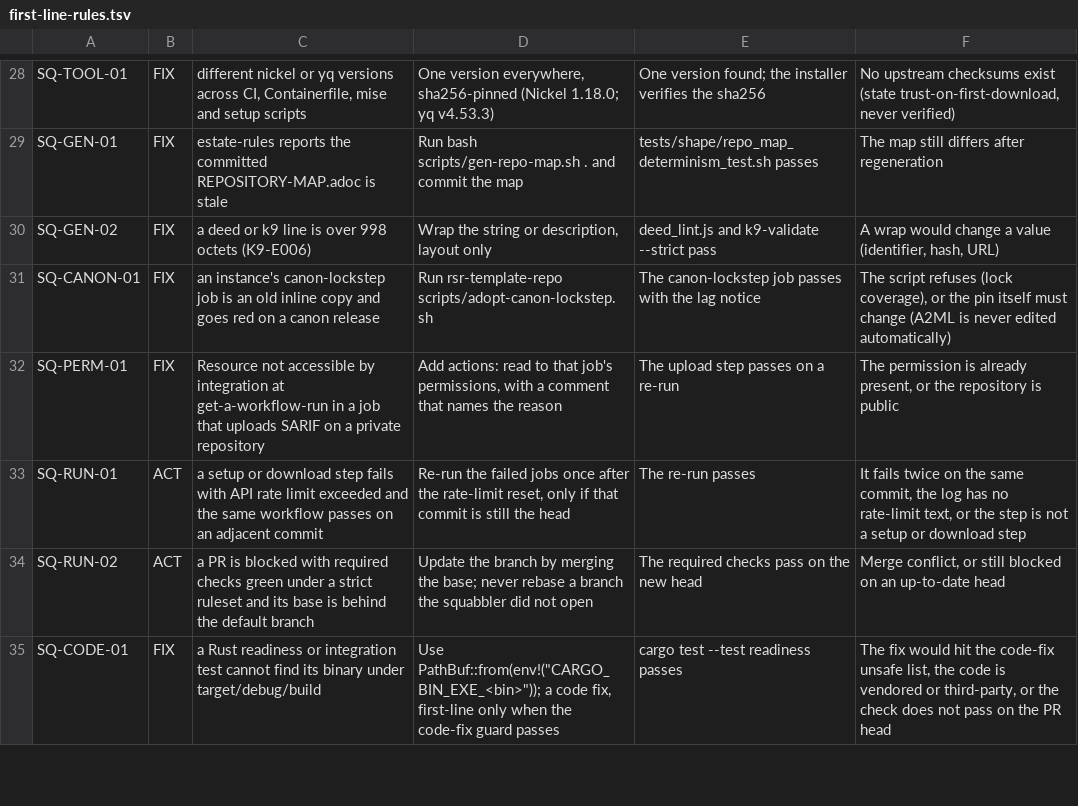
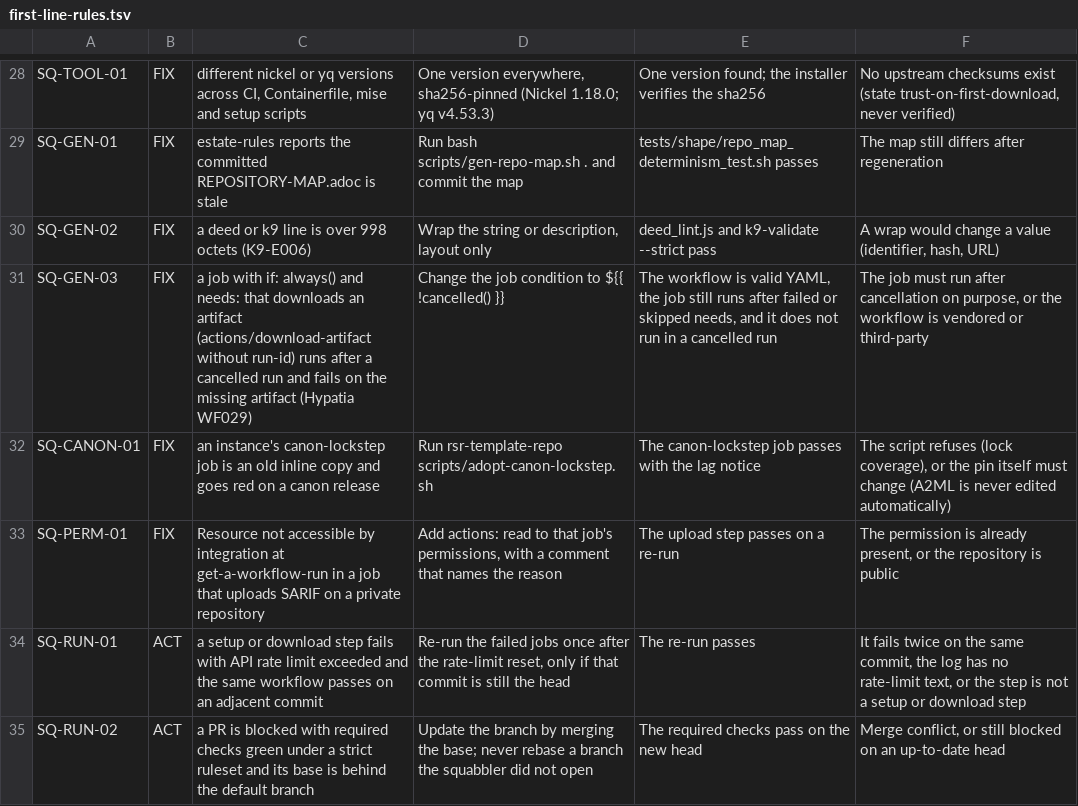
Before and after one commit to hyperpolymath/cicd-squabbler, a TSV file: crates/squabble-core/data/first-line-rules.tsv, drawn as a sheet; only a part is shown, gaps mark what is left out; the shorter side is filled out with more unchanged rows; the diff covers the shown part only; the diff names each change by its address in the sheet, - before the commit and + after, or states it on an @@ line.

```diff
--- a/crates/squabble-core/data/first-line-rules.tsv
+++ b/crates/squabble-core/data/first-line-rules.tsv
+row 31: SQ-GEN-03 | FIX | a job with if: always() and needs: that downloads an artifact (actions/download-artifact without run-id) runs after a cancelled run and fails on the missing artifact (Hypatia WF029) | Change the job condition to ${{ !cancelled() }} | The workflow is valid YAML, the job still runs after failed or skipped needs, and it does not run in a cancelled run | The job must run after cancellation on purpose, or the workflow is vendored or third-party
```
Also changed, not shown: 6 added rows and 1 edited cell elsewhere in this file, 3 other files.
